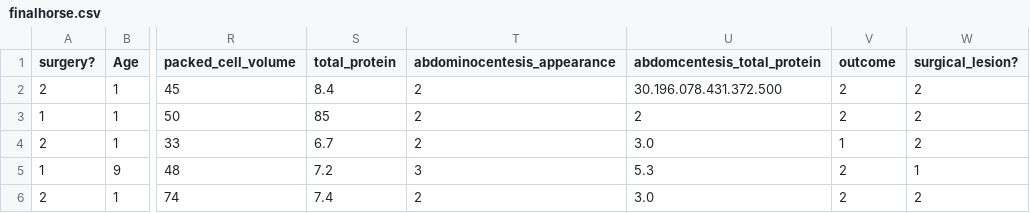
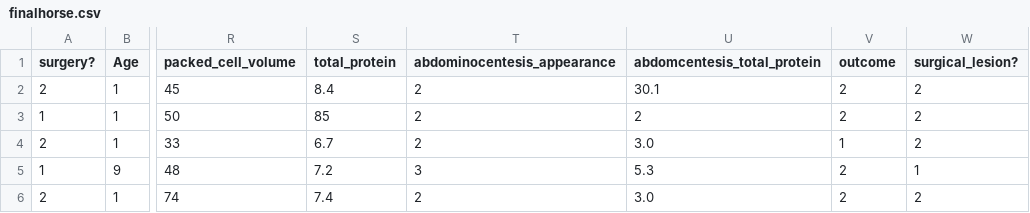
Before and after one commit to hernanChain/csvFiles, a CSV file: finalhorse.csv, drawn as a sheet; only a part is shown, gaps mark what is left out; the diff names each change by its address in the sheet, - before the commit and + after, or states it on an @@ line.

Commit message:
minor fixes

```diff
--- a/finalhorse.csv
+++ b/finalhorse.csv
-U2 (abdomcentesis_total_protein): 30.196.078.431.372.500
+U2 (abdomcentesis_total_protein): 30.1
```
